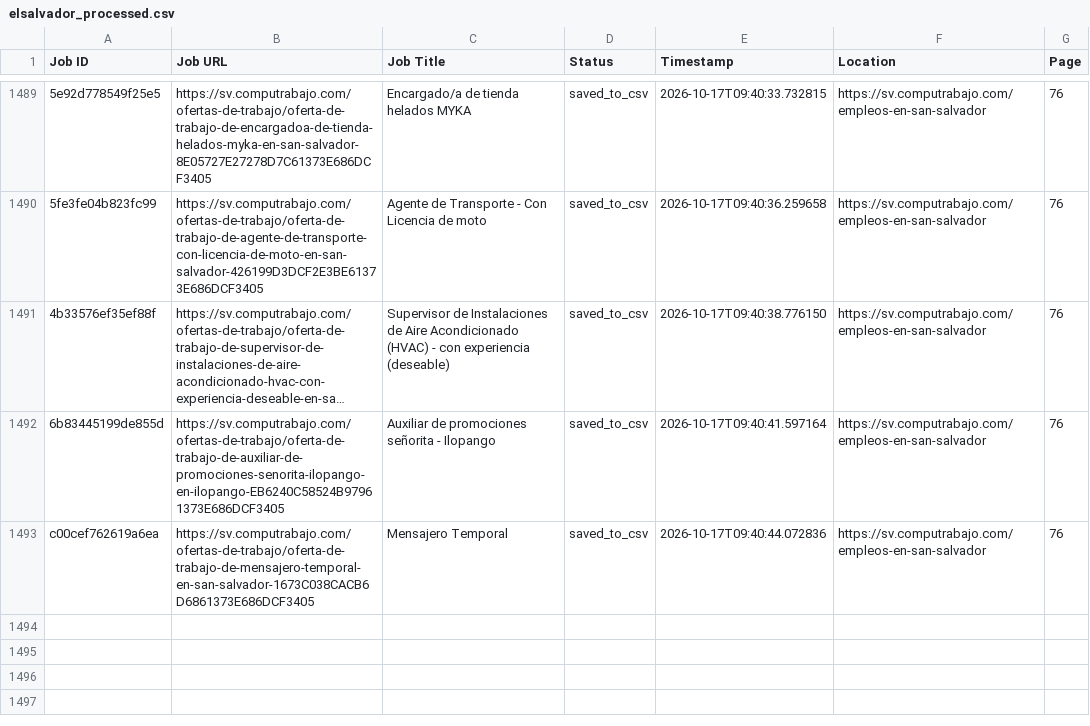
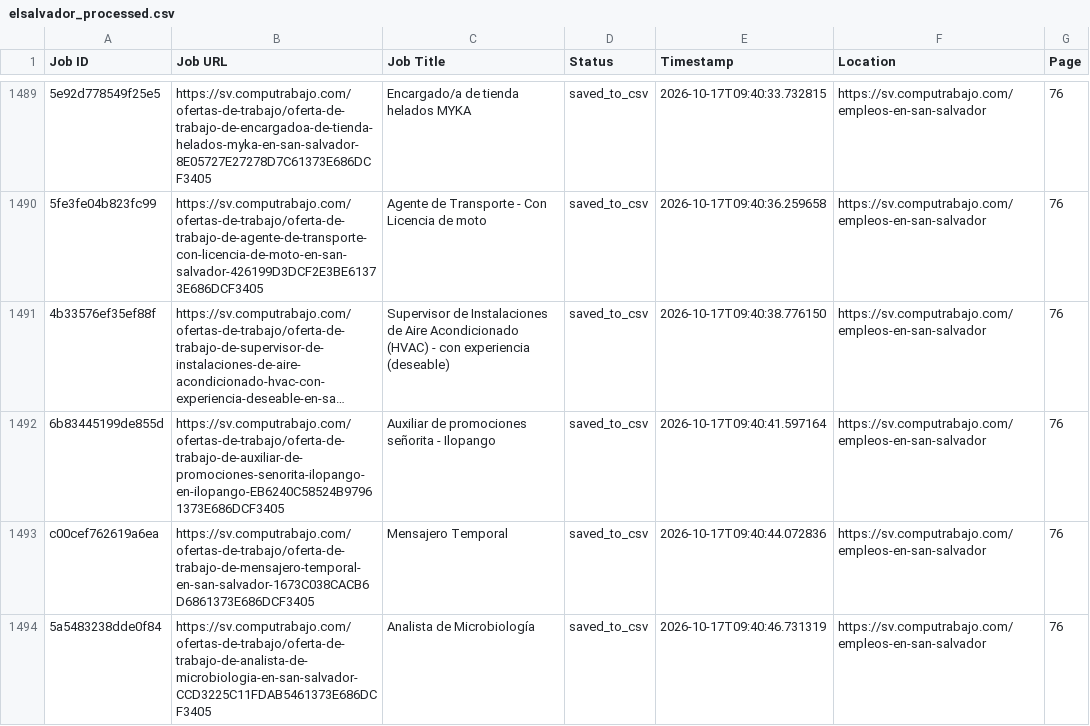
Before and after one commit to liliankason/computrabajo_elsalvador_scraper, a CSV file: elsalvador_processed.csv, drawn as a sheet; only a part is shown, gaps mark what is left out; long unchanged cells end in …; the diff names each change by its address in the sheet, - before the commit and + after, or states it on an @@ line.

```diff
--- a/elsalvador_processed.csv
+++ b/elsalvador_processed.csv
+row 1494: 5a5483238dde0f84 | https://sv.computrabajo.com/ofertas-de-trabajo/oferta-de-trabajo-de-analista-de-microbiologia-en-san-salvador-CCD3225C11FDAB5461373E686DCF3405 | Analista de Microbiología | saved_to_csv | 2026-10-17T09:40:46.731319 | https://sv.computrabajo.com/empleos-en-san-salvador | 76
```
Also changed, not shown: 2 other files.
